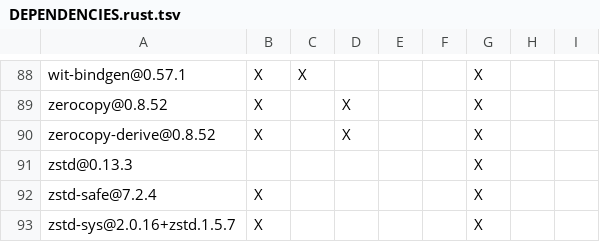
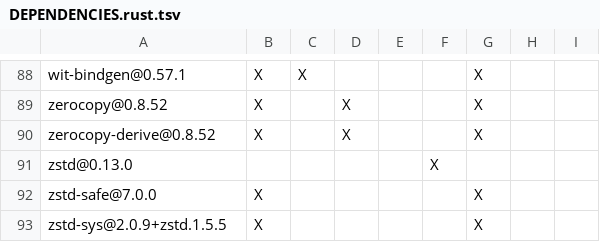
Before and after one commit to jianguotian/paimon-mosaic, a TSV file: jni/DEPENDENCIES.rust.tsv, drawn as a sheet; only a part is shown, gaps mark what is left out.

Commit message:
perf(jni): add Java-compatible native Zstd output

```diff
--- a/jni/DEPENDENCIES.rust.tsv
+++ b/jni/DEPENDENCIES.rust.tsv
@@ -90,4 +90,4 @@ zerocopy@0.8.52	X		X			X
 zerocopy-derive@0.8.52	X		X			X		
-zstd@0.13.3						X		
-zstd-safe@7.2.4	X					X		
-zstd-sys@2.0.16+zstd.1.5.7	X					X		
+zstd@0.13.0					X
+zstd-safe@7.0.0	X					X
+zstd-sys@2.0.9+zstd.1.5.5	X					X
```
Also changed, not shown: 6 other files.
